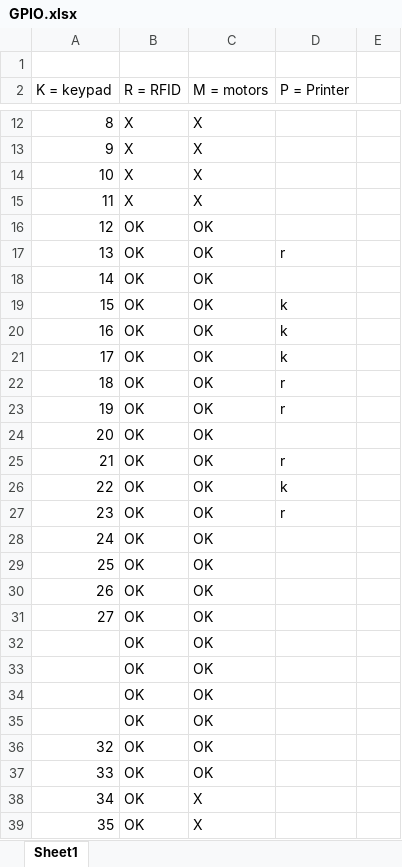
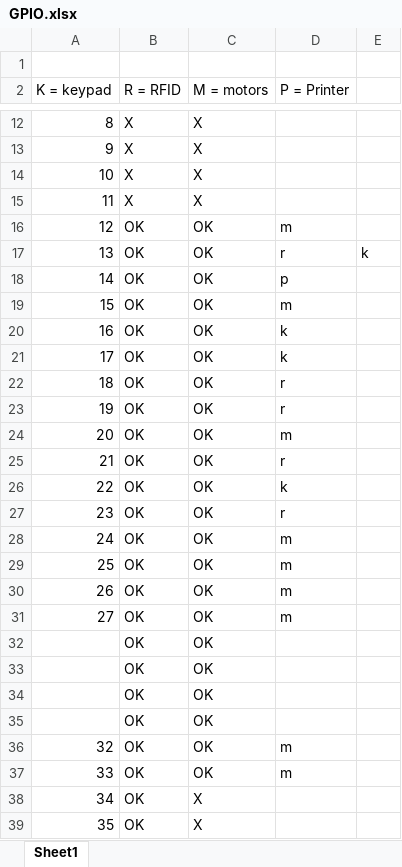
Before and after one commit to Sinjablo/Git-TINPRJ03-34, an Excel workbook: code/GPIO.xlsx, sheet Sheet1, drawn as a sheet; only a part is shown, gaps mark what is left out; values as stored, in another font and other column widths than the file's, no cell formats; the diff covers the shown part only; the diff names each change by its address in the sheet, - before the commit and + after, or states it on an @@ line.

```diff
--- a/code/GPIO.xlsx (sheet Sheet1)
+++ b/code/GPIO.xlsx (sheet Sheet1)
-D16 (P = Printer): (empty)
+D16 (P = Printer): m
-E17: (empty)
+E17: k
-D18 (P = Printer): (empty)
+D18 (P = Printer): p
-D19 (P = Printer): k
+D19 (P = Printer): m
-D24 (P = Printer): (empty)
+D24 (P = Printer): m
-D28:D31 (P = Printer): (empty)
+D28:D31 (P = Printer): m
-D36:D37 (P = Printer): (empty)
+D36:D37 (P = Printer): m
```
Also changed, not shown: 5 edited cells elsewhere in this sheet, cell formats.
